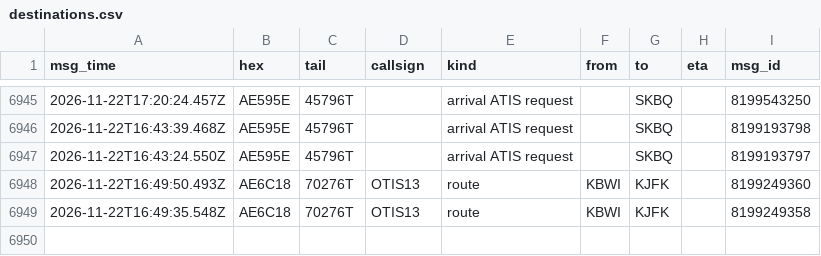
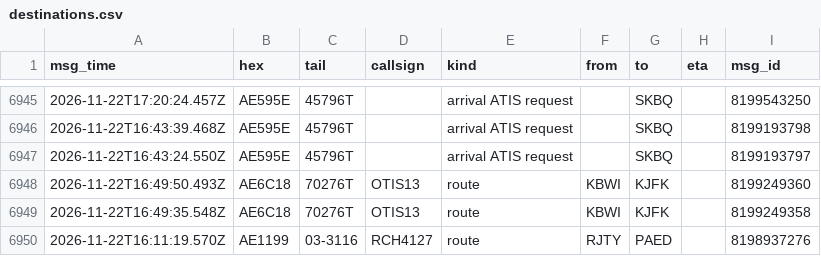
Before and after one commit to Rzalumen/gulf-routes-backtest, a CSV file: acars/destinations.csv, drawn as a sheet; only a part is shown, gaps mark what is left out.

Commit message:
ACARS archive 2026-11-22T17:58Z

```diff
--- a/acars/destinations.csv
+++ b/acars/destinations.csv
@@ -6949 +6949,2 @@ msg_time,hex,tail,callsign,kind,from,to,eta,msg_id
 2026-11-22T16:49:35.548Z,AE6C18,70276T,OTIS13,route,KBWI,KJFK,,8199249358
+2026-11-22T16:11:19.570Z,AE1199,03-3116,RCH4127,route,RJTY,PAED,,8198937276
```
Also changed, not shown: 3 other files.
